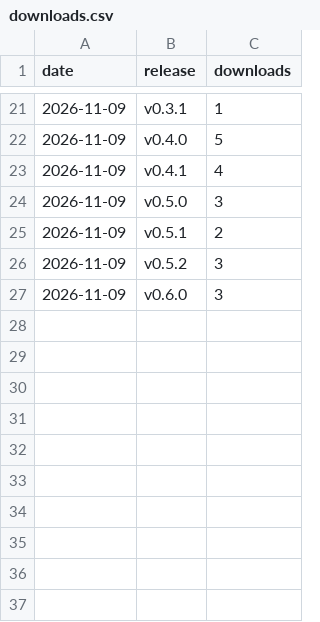
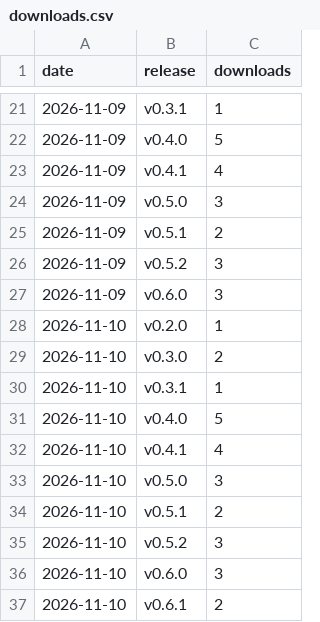
Before and after one commit to stevenmckinnon/dashbar, a CSV file: downloads.csv, drawn as a sheet; only a part is shown, gaps mark what is left out; the diff names each change by its address in the sheet, - before the commit and + after, or states it on an @@ line.

```diff
--- a/downloads.csv
+++ b/downloads.csv
+row 28: 2026-11-10 | v0.2.0 | 1
+row 29: 2026-11-10 | v0.3.0 | 2
+row 30: 2026-11-10 | v0.3.1 | 1
+row 31: 2026-11-10 | v0.4.0 | 5
+row 32: 2026-11-10 | v0.4.1 | 4
+row 33: 2026-11-10 | v0.5.0 | 3
+row 34: 2026-11-10 | v0.5.1 | 2
+row 35: 2026-11-10 | v0.5.2 | 3
+row 36: 2026-11-10 | v0.6.0 | 3
+row 37: 2026-11-10 | v0.6.1 | 2
```
Also changed, not shown: traffic.csv.
